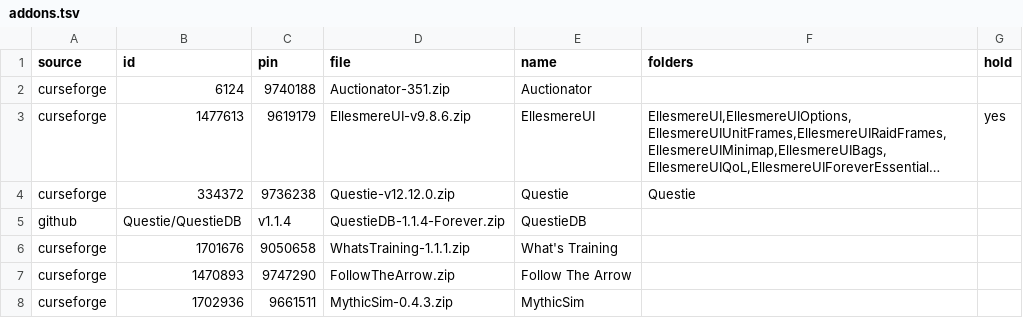
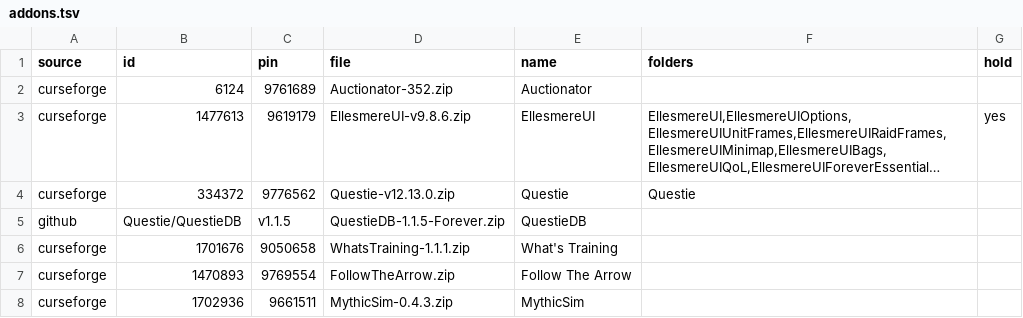
Before and after one commit to jackisgolden/superb-wow-kit, a TSV file: addons.tsv, drawn as a sheet; long unchanged cells end in …; the diff names each change by its address in the sheet, - before the commit and + after, or states it on an @@ line.

```diff
--- a/addons.tsv
+++ b/addons.tsv
-C2 (pin): 9740188
+C2 (pin): 9761689
-D2 (file): Auctionator-351.zip
+D2 (file): Auctionator-352.zip
-C4 (pin): 9736238
+C4 (pin): 9776562
-D4 (file): Questie-v12.12.0.zip
+D4 (file): Questie-v12.13.0.zip
-C5 (pin): v1.1.4
+C5 (pin): v1.1.5
-D5 (file): QuestieDB-1.1.4-Forever.zip
+D5 (file): QuestieDB-1.1.5-Forever.zip
-C7 (pin): 9747290
+C7 (pin): 9769554
```
